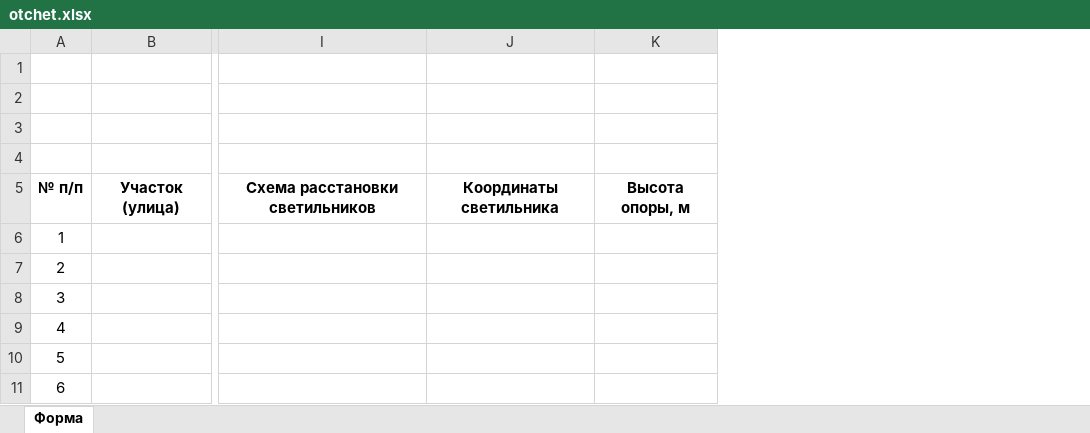
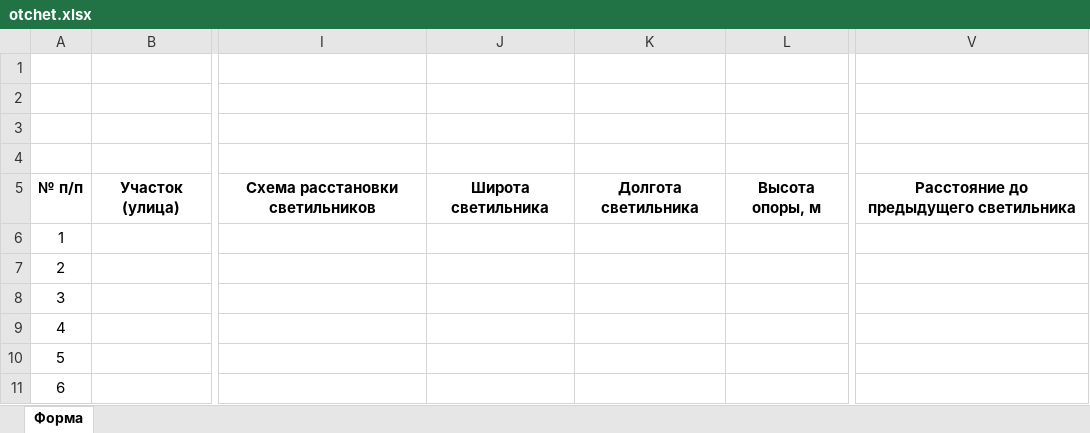
Before and after one commit to anto1e/NaruzhkaApp, an Excel workbook: NaruzhkaApp/otchet.xlsx, sheet Форма, drawn as a sheet; only a part is shown, gaps mark what is left out; values as stored, in another font and other column widths than the file's, no borders; removed rows and columns are numbered as before the commit, all else as after; the diff names each change by its address in the sheet, - before the commit and + after, or states it on an @@ line.

```diff
--- a/NaruzhkaApp/otchet.xlsx (sheet Форма)
+++ b/NaruzhkaApp/otchet.xlsx (sheet Форма)
-column J, row 5: Координаты светильника
+column J, row 5: Широта светильника
+column K, row 5: Долгота светильника
+column V, row 5: Расстояние до предыдущего светильника
```
Also changed, not shown: 6 other files.
